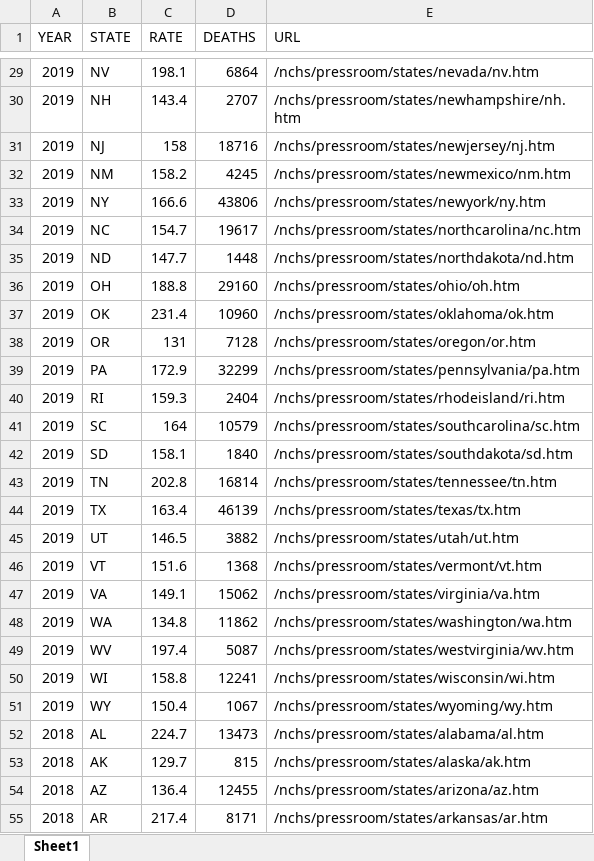
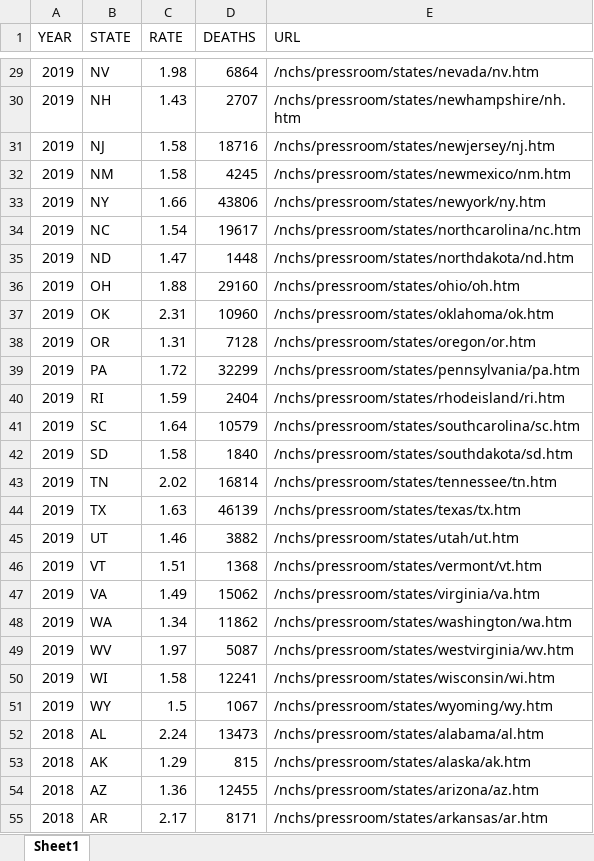
Before and after one commit to alexturkmen/Heart-Failure-Analysis, an Excel workbook: Data/Map Info.xlsx, sheet Sheet1, drawn as a sheet; only a part is shown, gaps mark what is left out; values as stored, in another font and other column widths than the file's, no borders; the diff covers the shown part only; the diff names each change by its address in the sheet, - before the commit and + after, or states it on an @@ line.

```diff
--- a/Data/Map Info.xlsx (sheet Sheet1)
+++ b/Data/Map Info.xlsx (sheet Sheet1)
-C29 (RATE): 198.1
+C29 (RATE): 1.98
-C30 (RATE): 143.4
+C30 (RATE): 1.43
-C31 (RATE): 158
+C31 (RATE): 1.58
-C32 (RATE): 158.2
+C32 (RATE): 1.58
-C33 (RATE): 166.6
+C33 (RATE): 1.66
-C34 (RATE): 154.7
+C34 (RATE): 1.54
-C35 (RATE): 147.7
+C35 (RATE): 1.47
-C36 (RATE): 188.8
+C36 (RATE): 1.88
-C37 (RATE): 231.4
+C37 (RATE): 2.31
-C38 (RATE): 131
+C38 (RATE): 1.31
-C39 (RATE): 172.9
+C39 (RATE): 1.72
-C40 (RATE): 159.3
+C40 (RATE): 1.59
-C41 (RATE): 164
+C41 (RATE): 1.64
-C42 (RATE): 158.1
+C42 (RATE): 1.58
-C43 (RATE): 202.8
+C43 (RATE): 2.02
-C44 (RATE): 163.4
+C44 (RATE): 1.63
-C45 (RATE): 146.5
+C45 (RATE): 1.46
-C46 (RATE): 151.6
+C46 (RATE): 1.51
-C47 (RATE): 149.1
+C47 (RATE): 1.49
-C48 (RATE): 134.8
+C48 (RATE): 1.34
-C49 (RATE): 197.4
+C49 (RATE): 1.97
-C50 (RATE): 158.8
+C50 (RATE): 1.58
-C51 (RATE): 150.4
+C51 (RATE): 1.5
-C52 (RATE): 224.7
+C52 (RATE): 2.24
-C53 (RATE): 129.7
+C53 (RATE): 1.29
-C54 (RATE): 136.4
+C54 (RATE): 1.36
-C55 (RATE): 217.4
+C55 (RATE): 2.17
```
Also changed, not shown: 273 edited cells elsewhere in this sheet, 4 other files.
